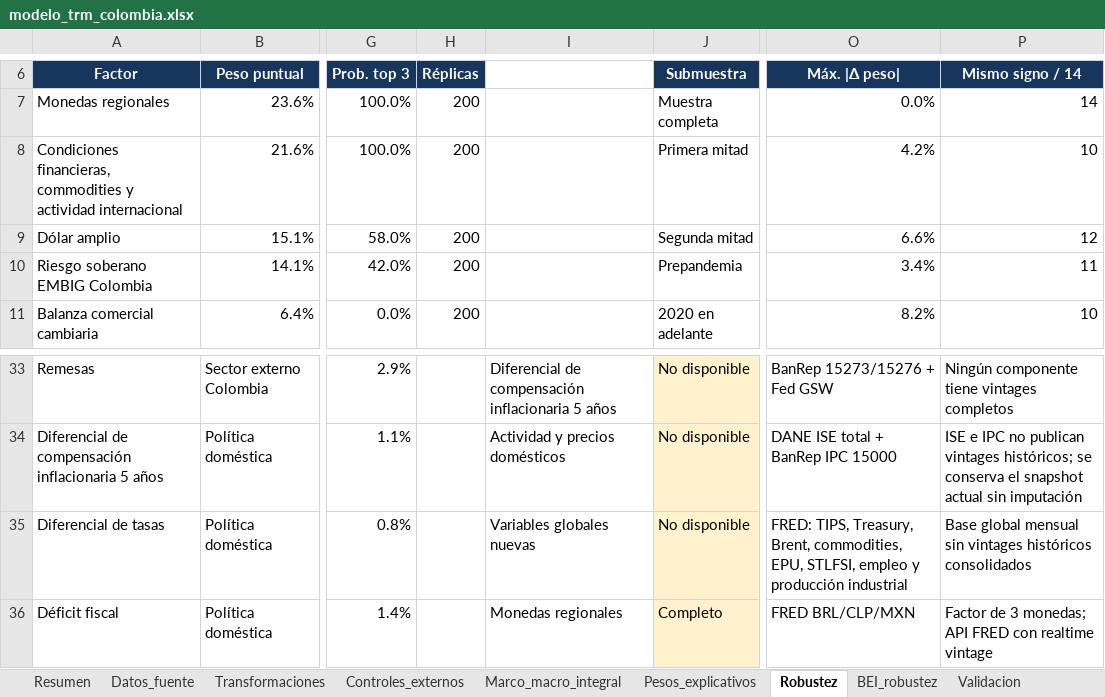
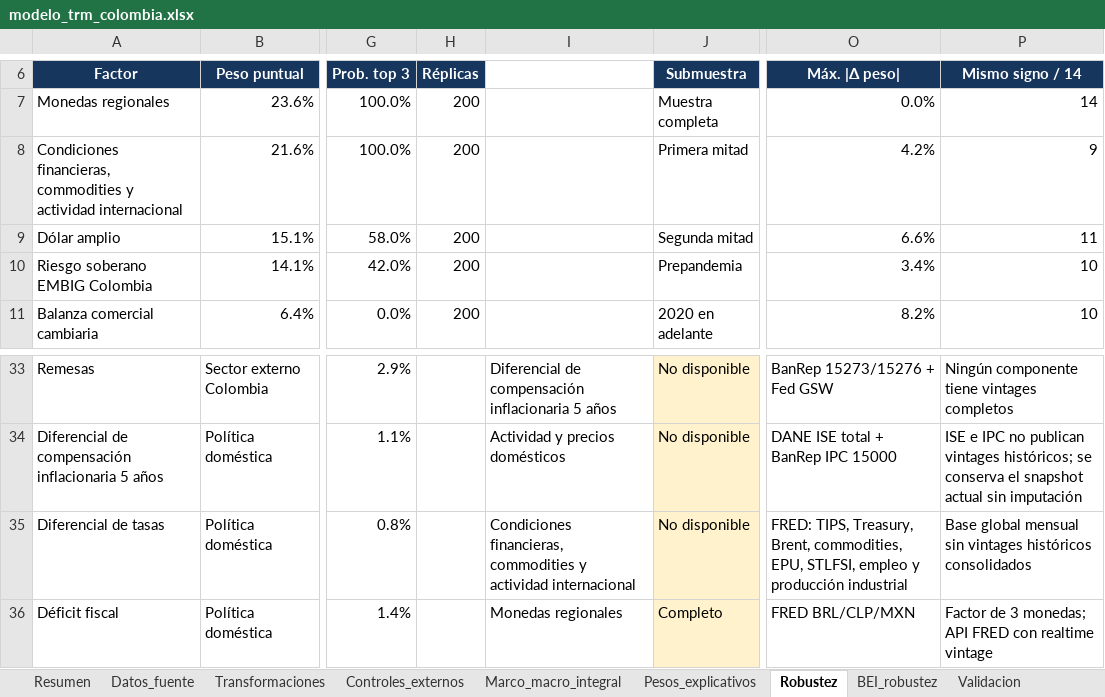
Before and after one commit to JEstebanMejiaV/modelo-trm-colombia, an Excel workbook: deliverables/modelo_trm_colombia.xlsx, sheet Robustez, drawn as a sheet; only a part is shown, gaps mark what is left out; values as stored, in another font and other column widths than the file's, no borders; table styles not drawn; the diff names each change by its address in the sheet, - before the commit and + after, or states it on an @@ line.

```diff
--- a/deliverables/modelo_trm_colombia.xlsx (sheet Robustez)
+++ b/deliverables/modelo_trm_colombia.xlsx (sheet Robustez)
-P8 (Mismo signo / 14): 10
+P8 (Mismo signo / 14): 9
-P9 (Mismo signo / 14): 12
+P9 (Mismo signo / 14): 11
-P10 (Mismo signo / 14): 11
+P10 (Mismo signo / 14): 10
-I35: Variables globales nuevas
+I35: Condiciones financieras, commodities y actividad internacional
```
Also changed, not shown: sheet Marco_macro_integral, sheet Resumen, 37 other files.
